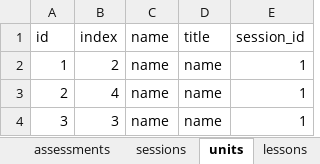
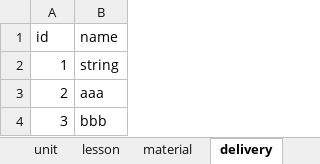
Before and after one commit to unique-idea/trainning-system, an Excel workbook: src/main/resources/templates/Syllabus-template.xlsx, sheet delivery, drawn as a sheet; values as stored, in another font and other column widths than the file's, no borders; table styles not drawn; removed rows and columns are numbered as before the commit, all else as after; the diff names each change by its address in the sheet, - before the commit and + after, or states it on an @@ line.

```diff
--- a/src/main/resources/templates/Syllabus-template.xlsx (sheet delivery)
+++ b/src/main/resources/templates/Syllabus-template.xlsx (sheet delivery)
-sheet tab: sessions
+sheet tab: lesson
-sheet tab: units
+sheet tab: delivery
-column B (index), rows 2-4: 2 | 4 | 3
-column D (title), rows 2-4: all name
-column E (session_id), rows 2-4: all 1
-B2 (name): name
+B2 (name): string
-B3 (name): name
+B3 (name): aaa
-B4 (name): name
+B4 (name): bbb
```
Also changed, not shown: sheet syllabus, sheet assessment, sheet material, sheet unit, sheet lesson, other sheet tabs, 4 other files.
